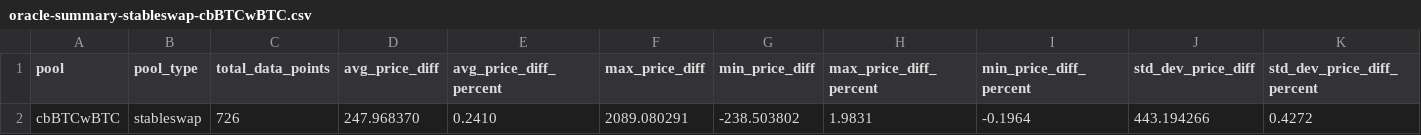
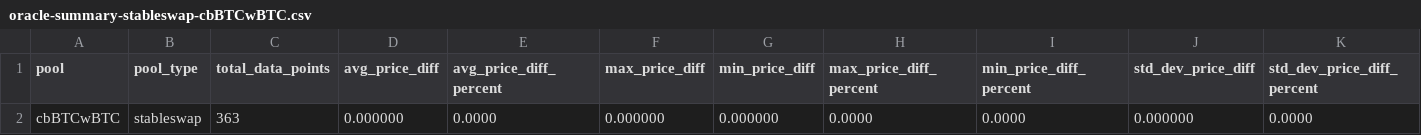
Before and after one commit to stake-dao/oracles-benchmark, a CSV file: assets/csv/oracle-summary-stableswap-cbBTCwBTC.csv, drawn as a sheet; only a part is shown; removed rows and columns are numbered as before the commit, all else as after; rows hold the shown columns only; the diff names each change by its address in the sheet, - before the commit and + after, or states it on an @@ line.

Commit message:
data: snapshot latest versions

```diff
--- a/assets/csv/oracle-summary-stableswap-cbBTCwBTC.csv
+++ b/assets/csv/oracle-summary-stableswap-cbBTCwBTC.csv
-row 2: cbBTCwBTC | stableswap | 726 | 247.968370 | 0.2410 | 2089.080291 | -238.503802 | 1.9831 | -0.1964 | 443.194266 | 0.4272
+row 2: cbBTCwBTC | stableswap | 363 | 0.000000 | 0.0000 | 0.000000 | 0.000000 | 0.0000 | 0.0000 | 0.000000 | 0.0000
```
Also changed, not shown: assets/csv/oracle-comparison-table-cryptoswap.csv, assets/csv/oracle-comparison-table-stableswap.csv, 48 other files.
